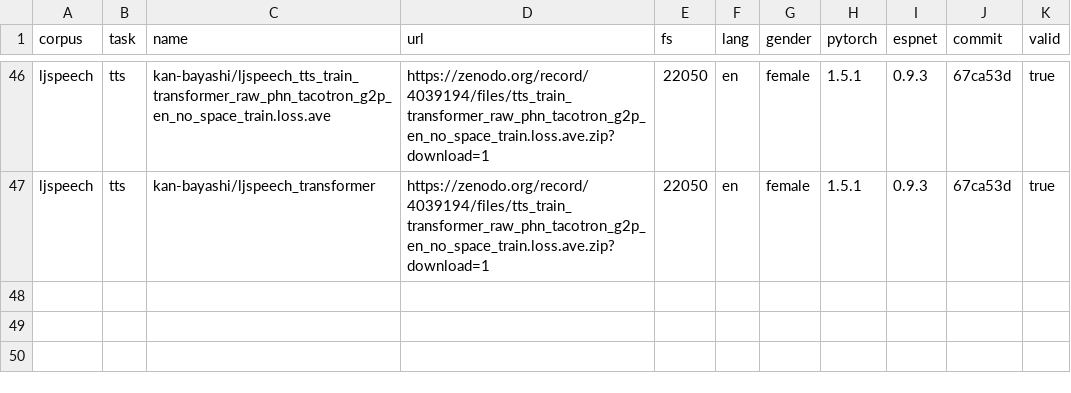
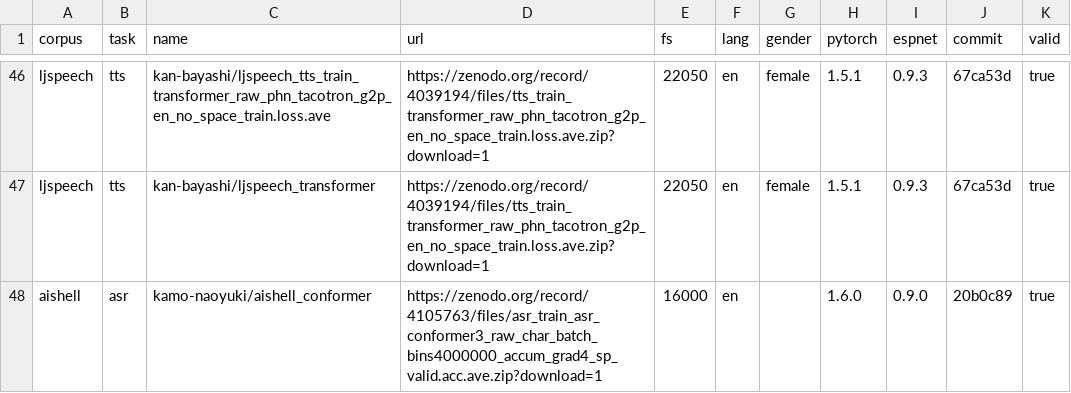
Before and after one commit to espnet/espnet_model_zoo, a CSV file: espnet_model_zoo/table.csv, drawn as a sheet; only a part is shown, gaps mark what is left out; the diff names each change by its address in the sheet, - before the commit and + after, or states it on an @@ line.

Commit message:
Update table.csv

```diff
--- a/espnet_model_zoo/table.csv
+++ b/espnet_model_zoo/table.csv
+row 48: aishell | asr | kamo-naoyuki/aishell_conformer | https://zenodo.org/record/4105763/files/asr_train_asr_conformer3_raw_char_batch_bins4000000_accum_grad4_sp_valid.acc.ave.zip?download=1 | 16000 | en |  | 1.6.0 | 0.9.0 | 20b0c89 | true
```
